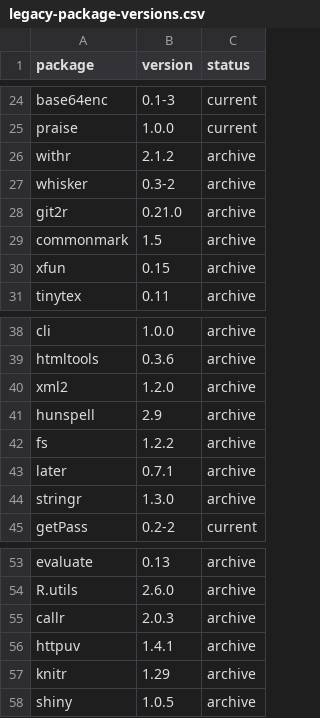
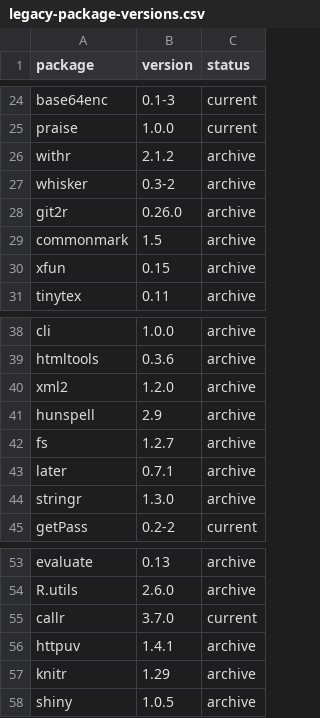
Before and after one commit to workflowr/workflowr-pkg-tests, a CSV file: data/legacy-package-versions.csv, drawn as a sheet; only a part is shown, gaps mark what is left out.

Commit message:
More minimum versions
Previously I had only done those required by knitr 1.29 and
rmarkdown 1.18

```diff
--- a/data/legacy-package-versions.csv
+++ b/data/legacy-package-versions.csv
@@ -27,3 +27,3 @@ withr,2.1.2,archive
 whisker,0.3-2,archive
-git2r,0.21.0,archive
+git2r,0.26.0,archive
 commonmark,1.5,archive
@@ -41,3 +41,3 @@ xml2,1.2.0,archive
 hunspell,2.9,archive
-fs,1.2.2,archive
+fs,1.2.7,archive
 later,0.7.1,archive
@@ -54,3 +54,3 @@ evaluate,0.13,archive
 R.utils,2.6.0,archive
-callr,2.0.3,archive
+callr,3.7.0,current
 httpuv,1.4.1,archive
```
Also changed, not shown: 1 other file.
